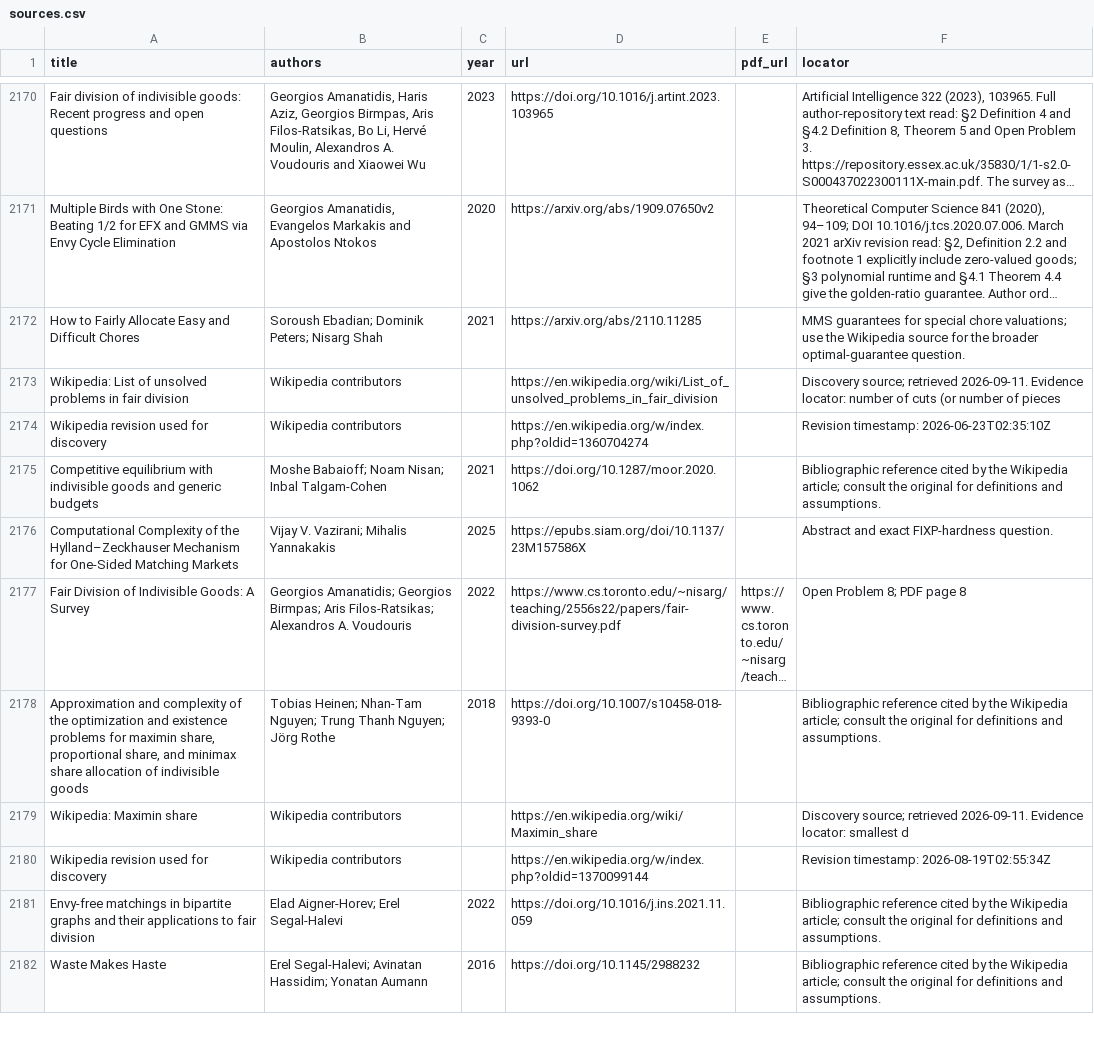
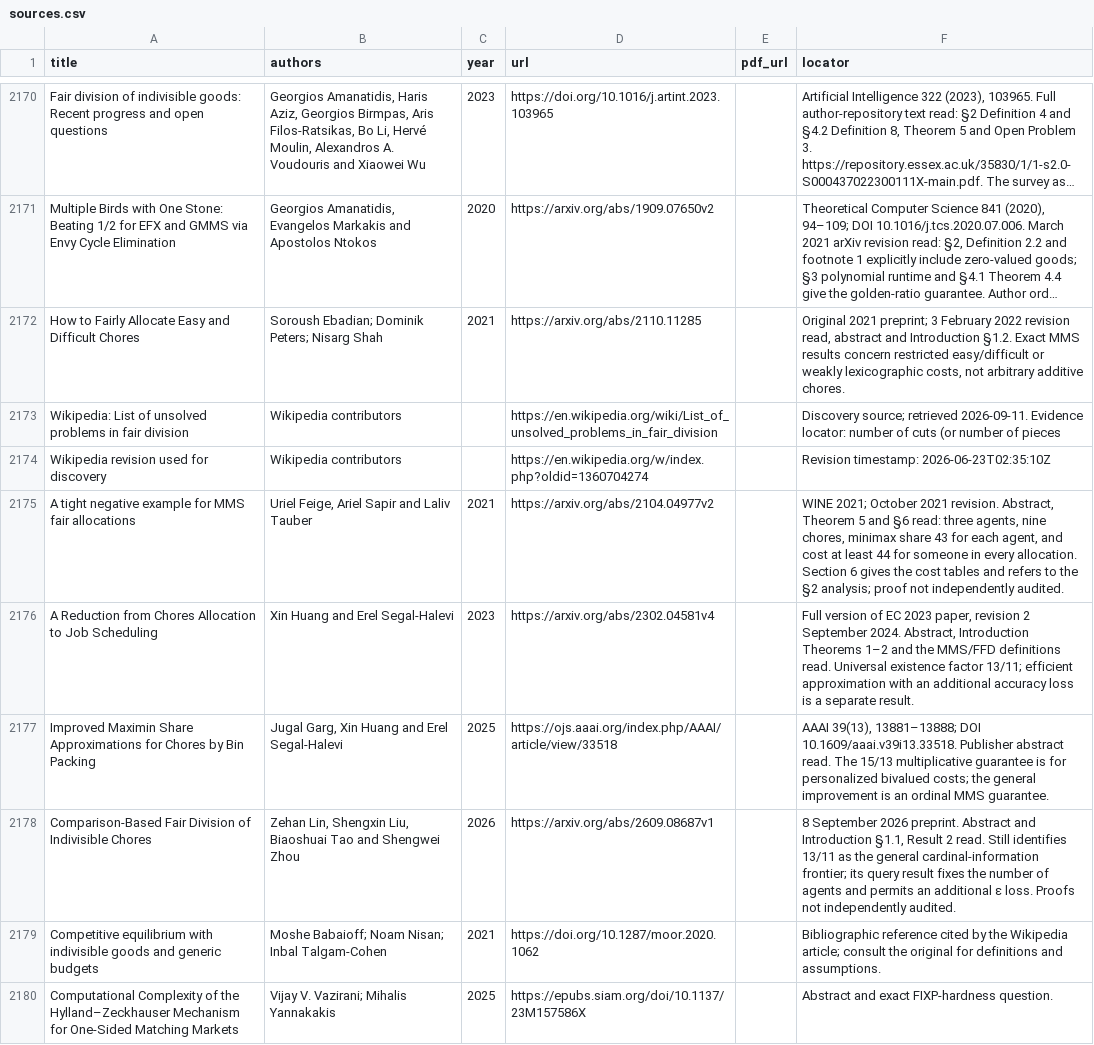
Before and after one commit to vaclavrozhon/atlas, a CSV file: sources.csv, drawn as a sheet; only a part is shown, gaps mark what is left out; the shorter side is filled out with more unchanged rows; long unchanged cells end in …; the diff names each change by its address in the sheet, - before the commit and + after, or states it on an @@ line.

Commit message:
Publish atlas bf241408377aee0c9e08

```diff
--- a/sources.csv
+++ b/sources.csv
-F2172 (locator): MMS guarantees for special chore valuations; use the Wikipedia source for the broader optimal-guarantee question.
+F2172 (locator): Original 2021 preprint; 3 February 2022 revision read, abstract and Introduction §1.2. Exact MMS results concern restricted easy/difficult or weakly lexicographic costs, not arbitrary additive chores.
+row 2175: A tight negative example for MMS fair allocations | Uriel Feige, Ariel Sapir and Laliv Tauber | 2021 | https://arxiv.org/abs/2104.04977v2 |  | WINE 2021; October 2021 revision. Abstract, Theorem 5 and §6 read: three agents, nine chores, minimax share 43 for each agent, and cost at least 44 for someone in every allocation. Section 6 gives the cost tables and refers to the §2 analysis; proof not independently audited.
+row 2176: A Reduction from Chores Allocation to Job Scheduling | Xin Huang and Erel Segal-Halevi | 2023 | https://arxiv.org/abs/2302.04581v4 |  | Full version of EC 2023 paper, revision 2 September 2024. Abstract, Introduction Theorems 1–2 and the MMS/FFD definitions read. Universal existence factor 13/11; efficient approximation with an additional accuracy loss is a separate result.
+row 2177: Improved Maximin Share Approximations for Chores by Bin Packing | Jugal Garg, Xin Huang and Erel Segal-Halevi | 2025 | https://ojs.aaai.org/index.php/AAAI/article/view/33518 |  | AAAI 39(13), 13881–13888; DOI 10.1609/aaai.v39i13.33518. Publisher abstract read. The 15/13 multiplicative guarantee is for personalized bivalued costs; the general improvement is an ordinal MMS guarantee.
+row 2178: Comparison-Based Fair Division of Indivisible Chores | Zehan Lin, Shengxin Liu, Biaoshuai Tao and Shengwei Zhou | 2026 | https://arxiv.org/abs/2609.08687v1 |  | 8 September 2026 preprint. Abstract and Introduction §1.1, Result 2 read. Still identifies 13/11 as the general cardinal-information frontier; its query result fixes the number of agents and permits an additional ε loss. Proofs not independently audited.
```
Also changed, not shown: areas.csv, 13 other files.
